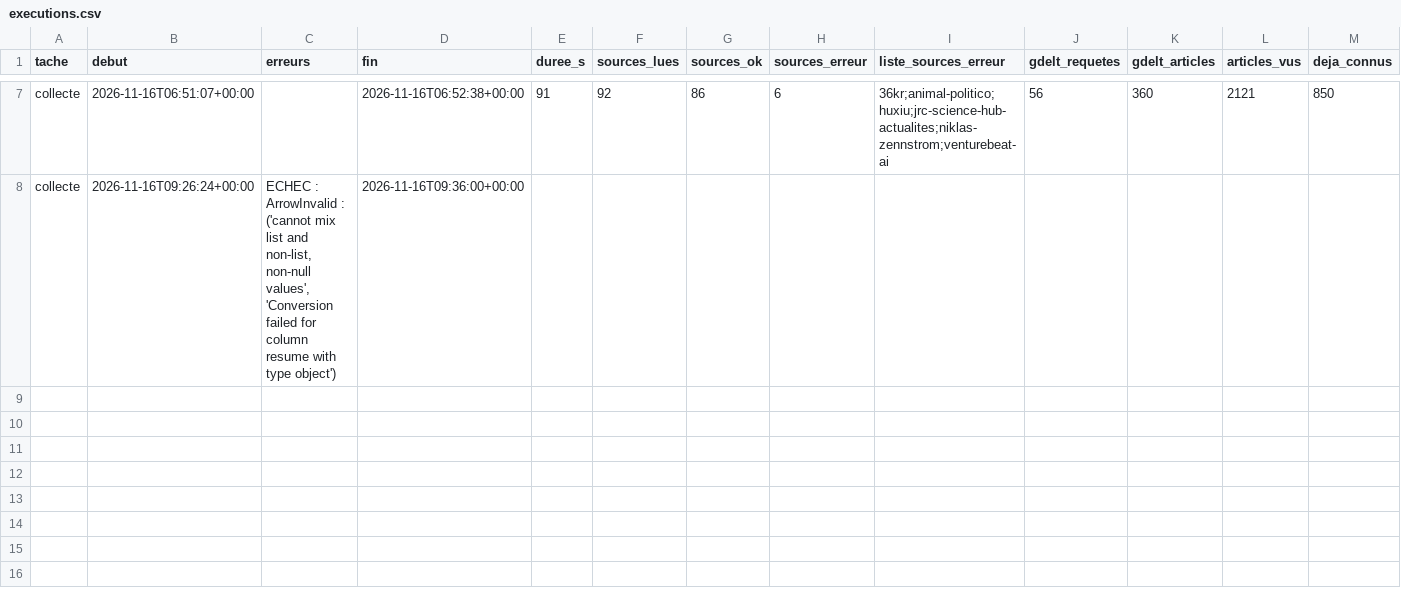
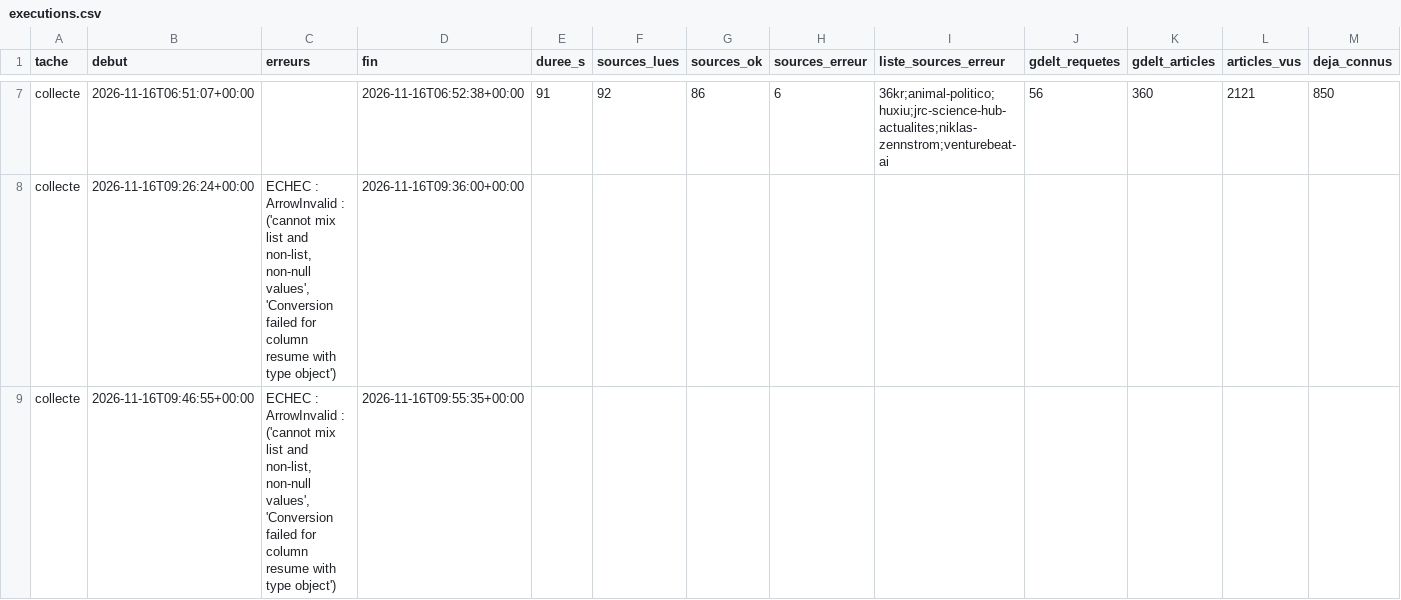
Before and after one commit to GabrielPlassat/tableaubord_innov, a CSV file: journal/executions.csv, drawn as a sheet; only a part is shown, gaps mark what is left out; rows hold the shown columns only; the diff names each change by its address in the sheet, - before the commit and + after, or states it on an @@ line.

```diff
--- a/journal/executions.csv
+++ b/journal/executions.csv
+row 9: collecte | 2026-11-16T09:46:55+00:00 | ECHEC : ArrowInvalid : ('cannot mix list and non-list, non-null values', 'Conversion failed for column resume with type object') | 2026-11-16T09:55:35+00:00
```
Also changed, not shown: 1 other file.
